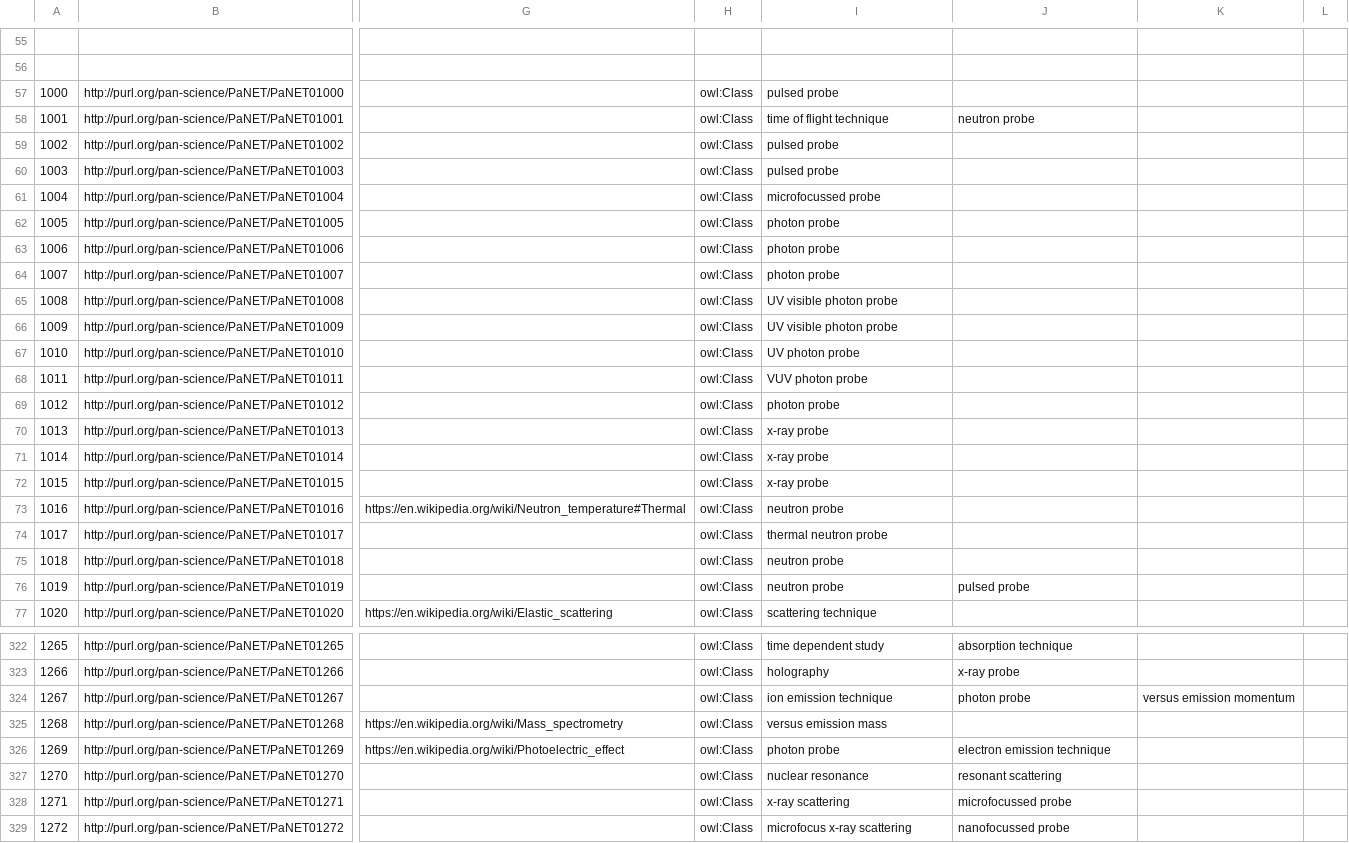
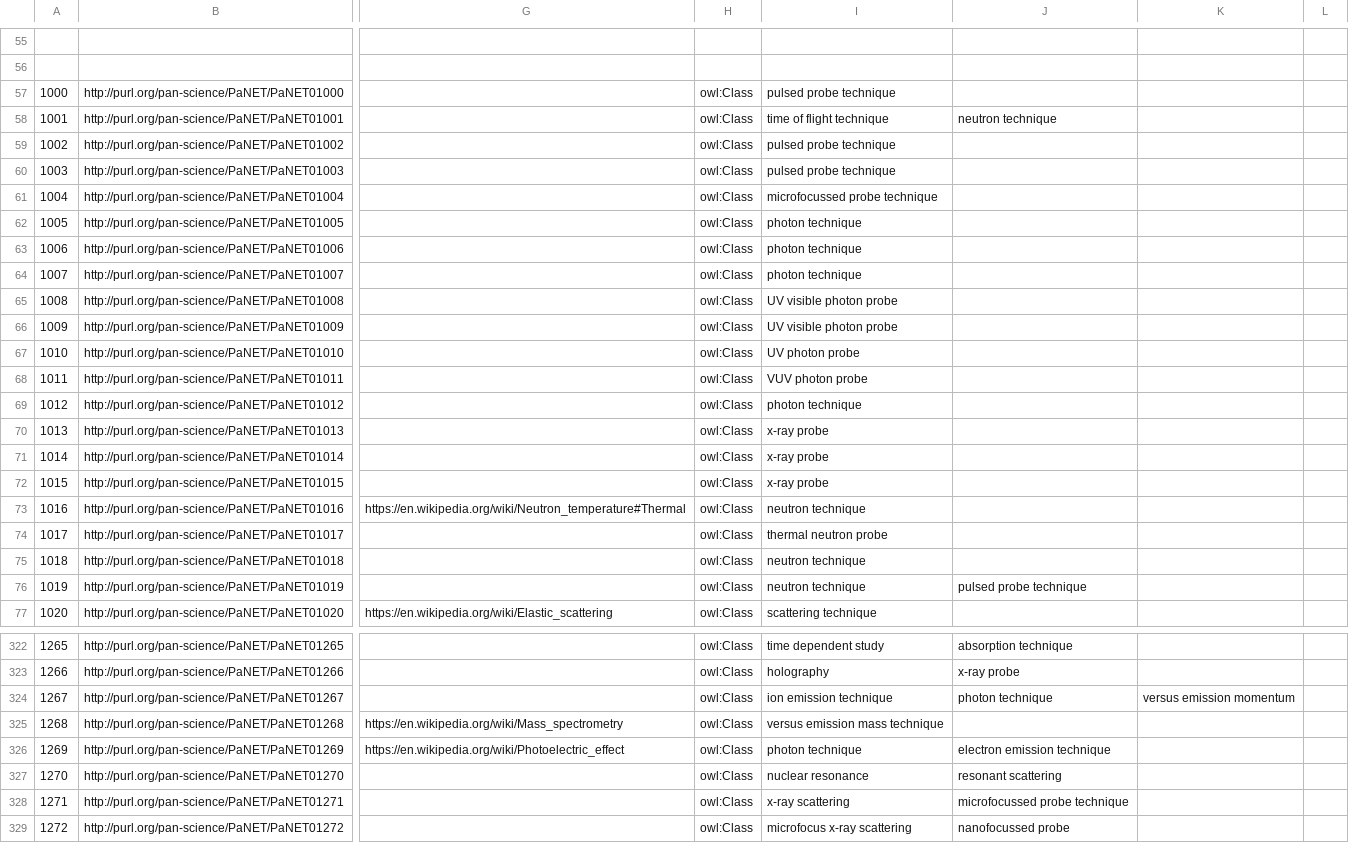
Before and after one commit to ExPaNDS-eu/ExPaNDS-experimental-techniques-ontology, a CSV file: source/PaNET.csv, drawn as a sheet; only a part is shown, gaps mark what is left out; the diff covers the shown part only; the diff names each change by its address in the sheet, - before the commit and + after, or states it on an @@ line.

Commit message:
Update labels of technique 100-411
Forgot to update the labels of the technique classes in the previous commit.

```diff
--- a/source/PaNET.csv
+++ b/source/PaNET.csv
-I57: pulsed probe
+I57: pulsed probe technique
-J58: neutron probe
+J58: neutron technique
-I59:I60: pulsed probe
+I59:I60: pulsed probe technique
-I61: microfocussed probe
+I61: microfocussed probe technique
-I62:I64: photon probe
+I62:I64: photon technique
-I69: photon probe
+I69: photon technique
-I73: neutron probe
+I73: neutron technique
-I75:I76: neutron probe
+I75:I76: neutron technique
-J76: pulsed probe
+J76: pulsed probe technique
-J324: photon probe
+J324: photon technique
-I325: versus emission mass
+I325: versus emission mass technique
-I326: photon probe
+I326: photon technique
-J328: microfocussed probe
+J328: microfocussed probe technique
```
Also changed, not shown: 120 edited cells elsewhere in this file.
